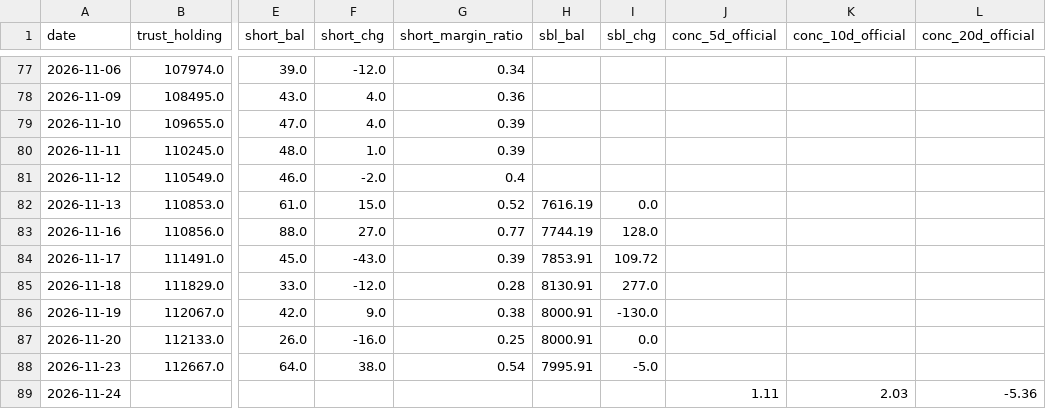
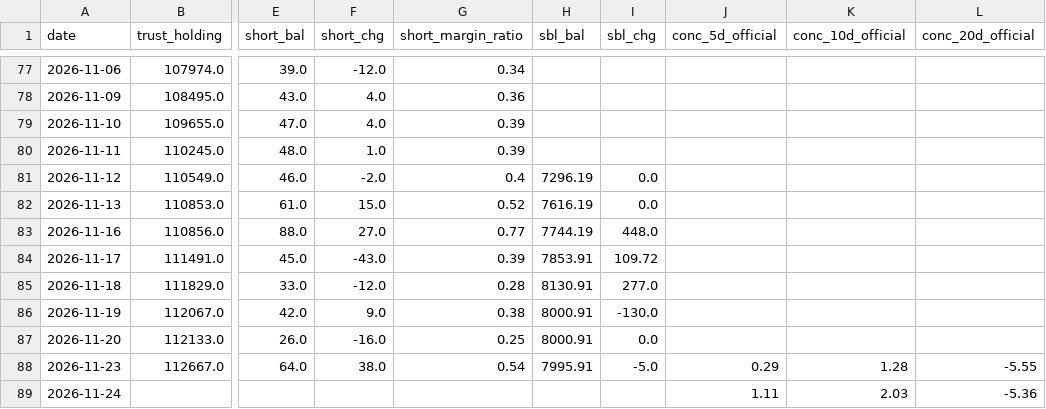
Before and after one commit to KentJJW/taiwan-chip-tracker, a CSV file: database/2454_aux.csv, drawn as a sheet; only a part is shown, gaps mark what is left out; the diff names each change by its address in the sheet, - before the commit and + after, or states it on an @@ line.

Commit message:
Sync database/2454_aux.csv

```diff
--- a/database/2454_aux.csv
+++ b/database/2454_aux.csv
-H81 (sbl_bal): (empty)
+H81 (sbl_bal): 7296.19
-I81 (sbl_chg): (empty)
+I81 (sbl_chg): 0.0
-I83 (sbl_chg): 128.0
+I83 (sbl_chg): 448.0
-J88 (conc_5d_official): (empty)
+J88 (conc_5d_official): 0.29
-K88 (conc_10d_official): (empty)
+K88 (conc_10d_official): 1.28
-L88 (conc_20d_official): (empty)
+L88 (conc_20d_official): -5.55
```
